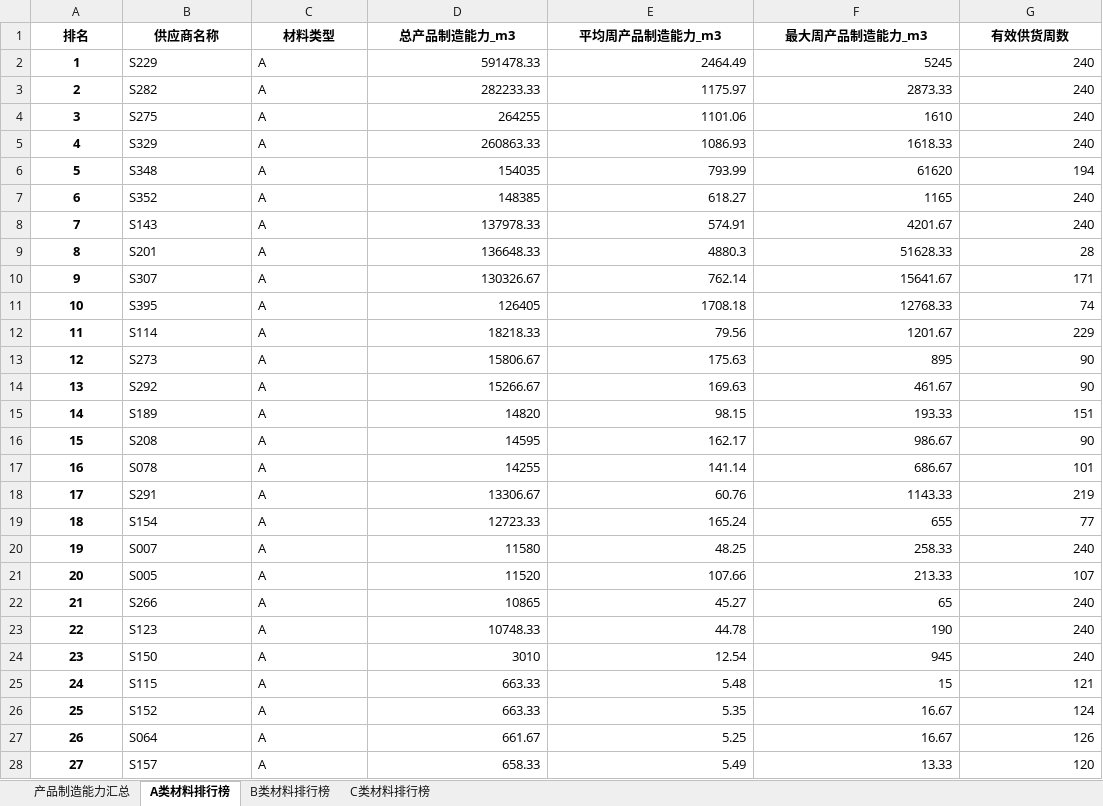
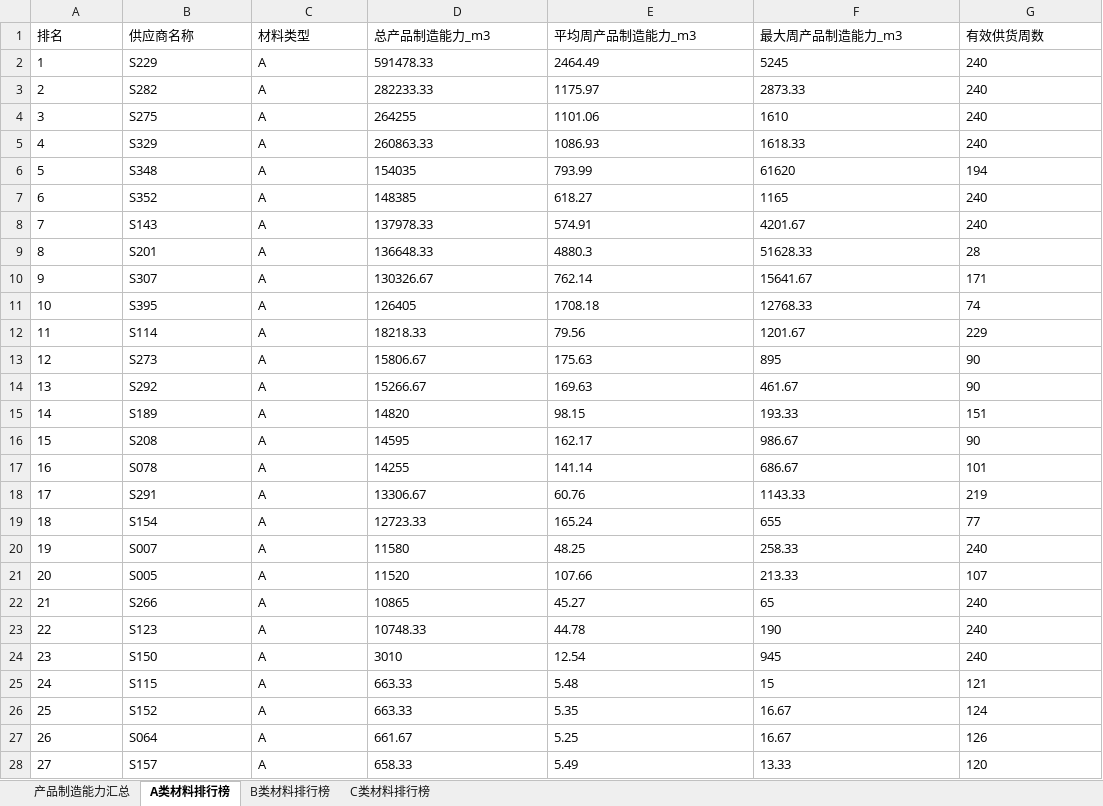
Before and after one commit to SHM-white/21ASolution, an Excel workbook: DataFrames/订货规模产品制造能力分析.xlsx, sheet A类材料排行榜, drawn as a sheet; only a part is shown; values as stored, in another font and other column widths than the file's, no borders; the diff covers the shown part only; the diff names each change by its address in the sheet, - before the commit and + after, or states it on an @@ line.

```diff
--- a/DataFrames/订货规模产品制造能力分析.xlsx (sheet A类材料排行榜)
+++ b/DataFrames/订货规模产品制造能力分析.xlsx (sheet A类材料排行榜)
@@ A1:G1 bold: on → off, alignment: center → left @@
@@ A2:A28 bold: on → off, alignment: center → left @@
-D2:G28 alignment: right
+D2:G28 alignment: left
```
Also changed, not shown: cell formats elsewhere in this sheet, sheet 产品制造能力汇总, sheet B类材料排行榜, sheet C类材料排行榜, DataFrames/供应商供货率分析.xlsx, DataFrames/供应商可靠性年度加权排名.xlsx, 27 other files.
